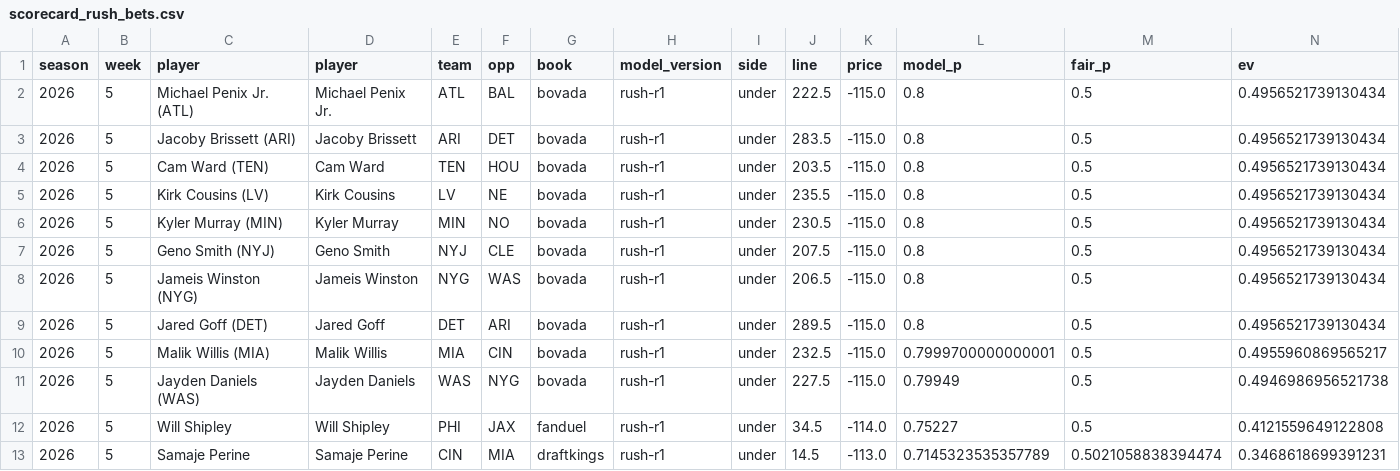
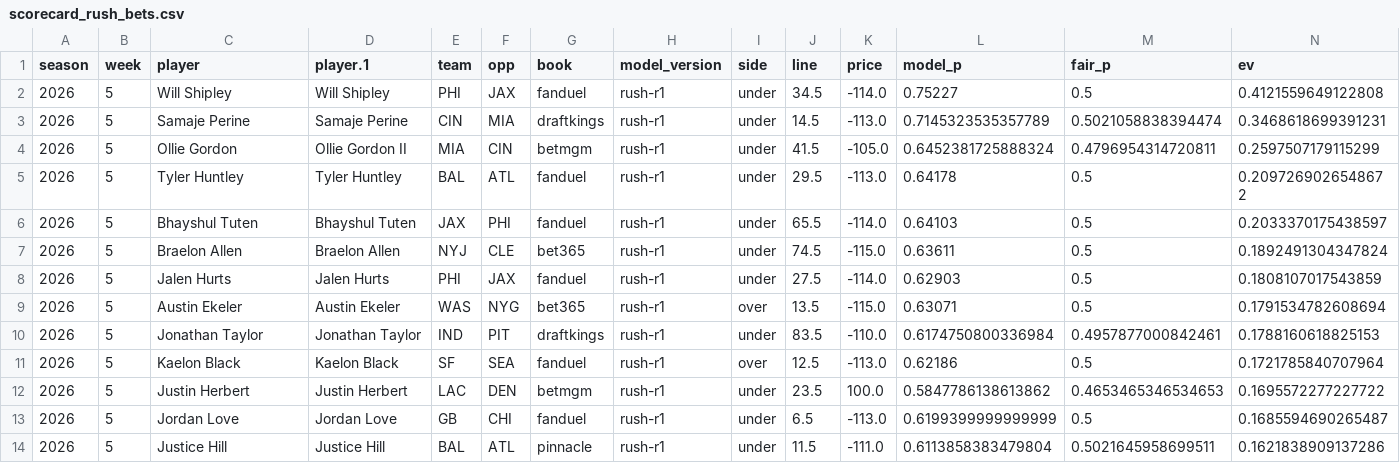
Before and after one commit to zgriesser-hue/NFL-player-projections-, a CSV file: data/scorecard_rush_bets.csv, drawn as a sheet; only a part is shown; the shorter side is filled out with more unchanged rows; rows hold the shown columns only; the diff names each change by its address in the sheet, - before the commit and + after, or states it on an @@ line.

```diff
--- a/data/scorecard_rush_bets.csv
+++ b/data/scorecard_rush_bets.csv
-D1: player
+D1: player.1
-row 2: 2026 | 5 | Michael Penix Jr. (ATL) | Michael Penix Jr. | ATL | BAL | bovada | rush-r1 | under | 222.5 | -115.0 | 0.8 | 0.5 | 0.4956521739130434
-row 3: 2026 | 5 | Jacoby Brissett (ARI) | Jacoby Brissett | ARI | DET | bovada | rush-r1 | under | 283.5 | -115.0 | 0.8 | 0.5 | 0.4956521739130434
-row 4: 2026 | 5 | Cam Ward (TEN) | Cam Ward | TEN | HOU | bovada | rush-r1 | under | 203.5 | -115.0 | 0.8 | 0.5 | 0.4956521739130434
-row 5: 2026 | 5 | Kirk Cousins (LV) | Kirk Cousins | LV | NE | bovada | rush-r1 | under | 235.5 | -115.0 | 0.8 | 0.5 | 0.4956521739130434
-row 6: 2026 | 5 | Kyler Murray (MIN) | Kyler Murray | MIN | NO | bovada | rush-r1 | under | 230.5 | -115.0 | 0.8 | 0.5 | 0.4956521739130434
-row 7: 2026 | 5 | Geno Smith (NYJ) | Geno Smith | NYJ | CLE | bovada | rush-r1 | under | 207.5 | -115.0 | 0.8 | 0.5 | 0.4956521739130434
-row 8: 2026 | 5 | Jameis Winston (NYG) | Jameis Winston | NYG | WAS | bovada | rush-r1 | under | 206.5 | -115.0 | 0.8 | 0.5 | 0.4956521739130434
-row 9: 2026 | 5 | Jared Goff (DET) | Jared Goff | DET | ARI | bovada | rush-r1 | under | 289.5 | -115.0 | 0.8 | 0.5 | 0.4956521739130434
-row 10: 2026 | 5 | Malik Willis (MIA) | Malik Willis | MIA | CIN | bovada | rush-r1 | under | 232.5 | -115.0 | 0.7999700000000001 | 0.5 | 0.4955960869565217
-row 11: 2026 | 5 | Jayden Daniels (WAS) | Jayden Daniels | WAS | NYG | bovada | rush-r1 | under | 227.5 | -115.0 | 0.79949 | 0.5 | 0.4946986956521738
```
Also changed, not shown: data/scorecard_clv_rush_yds.csv, 3 other files.
